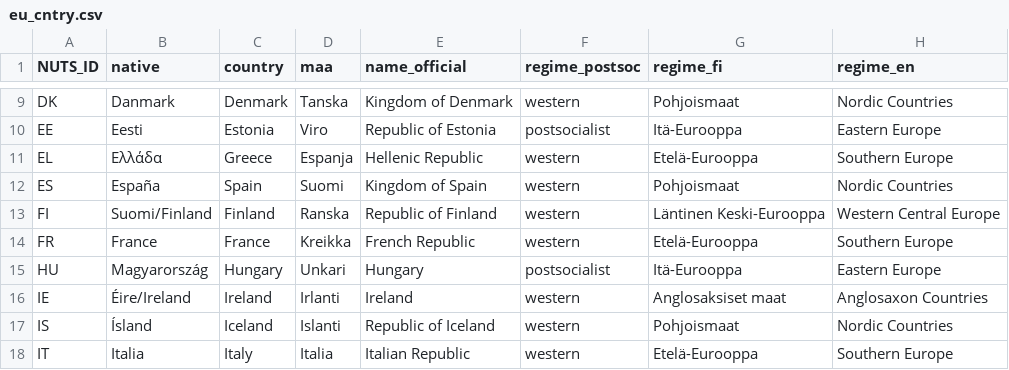
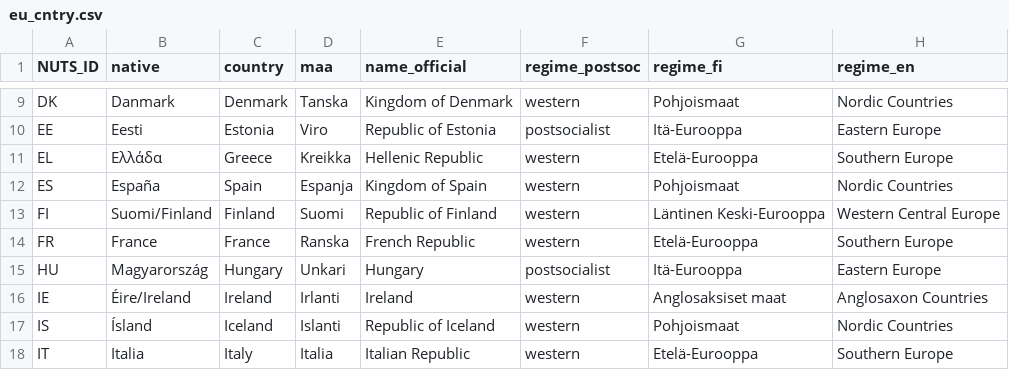
Before and after one commit to muuankarski/data, a CSV file: europe/eu_cntry.csv, drawn as a sheet; only a part is shown, gaps mark what is left out.

Commit message:
Cleared the mess with finnish names

```diff
--- a/europe/eu_cntry.csv
+++ b/europe/eu_cntry.csv
@@ -10,6 +10,6 @@ DK,Danmark,Denmark,Tanska,Kingdom of Denmark,western,Pohjoismaat,Nordic Countrie
 EE,Eesti,Estonia,Viro,Republic of Estonia,postsocialist,Itä-Eurooppa,Eastern Europe
-EL,Ελλάδα,Greece,Espanja,Hellenic Republic,western,Etelä-Eurooppa,Southern Europe
-ES,España,Spain,Suomi,Kingdom of Spain,western,Pohjoismaat,Nordic Countries
-FI,Suomi/Finland,Finland,Ranska,Republic of Finland,western,Läntinen Keski-Eurooppa,Western Central Europe
-FR,France,France,Kreikka,French Republic,western,Etelä-Eurooppa,Southern Europe
+EL,Ελλάδα,Greece,Kreikka,Hellenic Republic,western,Etelä-Eurooppa,Southern Europe
+ES,España,Spain,Espanja,Kingdom of Spain,western,Pohjoismaat,Nordic Countries
+FI,Suomi/Finland,Finland,Suomi,Republic of Finland,western,Läntinen Keski-Eurooppa,Western Central Europe
+FR,France,France,Ranska,French Republic,western,Etelä-Eurooppa,Southern Europe
 HU,Magyarország,Hungary,Unkari,Hungary,postsocialist,Itä-Eurooppa,Eastern Europe
```
